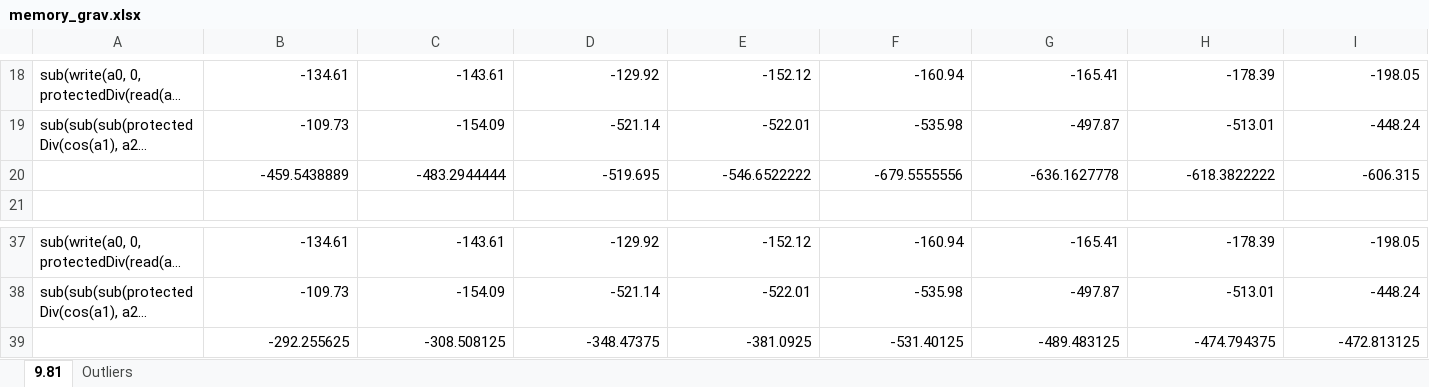
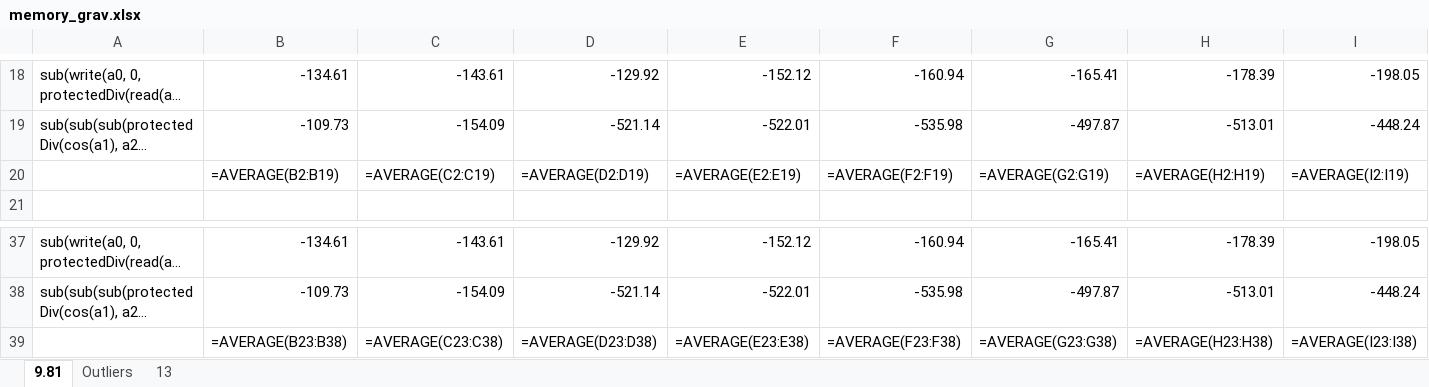
Before and after one commit to Ctrl-Sky/partly_observable_pendulum, an Excel workbook: pendulum/work_on_memory/memory_grav.xlsx, sheet 9.81, drawn as a sheet; only a part is shown, gaps mark what is left out; long unchanged cells end in …; values as stored, in another font and other column widths than the file's, no borders; formulas without a stored value are shown as written; charts and pictures not drawn; removed rows and columns are numbered as before the commit, all else as after; rows hold the shown columns only; the diff names each change by its address in the sheet, - before the commit and + after, or states it on an @@ line.

```diff
--- a/pendulum/work_on_memory/memory_grav.xlsx (sheet 9.81)
+++ b/pendulum/work_on_memory/memory_grav.xlsx (sheet 9.81)
+sheet tab: 13
-row 20:  | -459.5438889 | -483.2944444 | -519.695 | -546.6522222 | -679.5555556 | -636.1627778 | -618.3822222 | -606.315
+row 20:  | =AVERAGE(B2:B19) | =AVERAGE(C2:C19) | =AVERAGE(D2:D19) | =AVERAGE(E2:E19) | =AVERAGE(F2:F19) | =AVERAGE(G2:G19) | =AVERAGE(H2:H19) | =AVERAGE(I2:I19)
-row 39:  | -292.255625 | -308.508125 | -348.47375 | -381.0925 | -531.40125 | -489.483125 | -474.794375 | -472.813125
+row 39:  | =AVERAGE(B23:B38) | =AVERAGE(C23:C38) | =AVERAGE(D23:D38) | =AVERAGE(E23:E38) | =AVERAGE(F23:F38) | =AVERAGE(G23:G38) | =AVERAGE(H23:H38) | =AVERAGE(I23:I38)
```
Also changed, not shown: charts or pictures, 2 other files.
